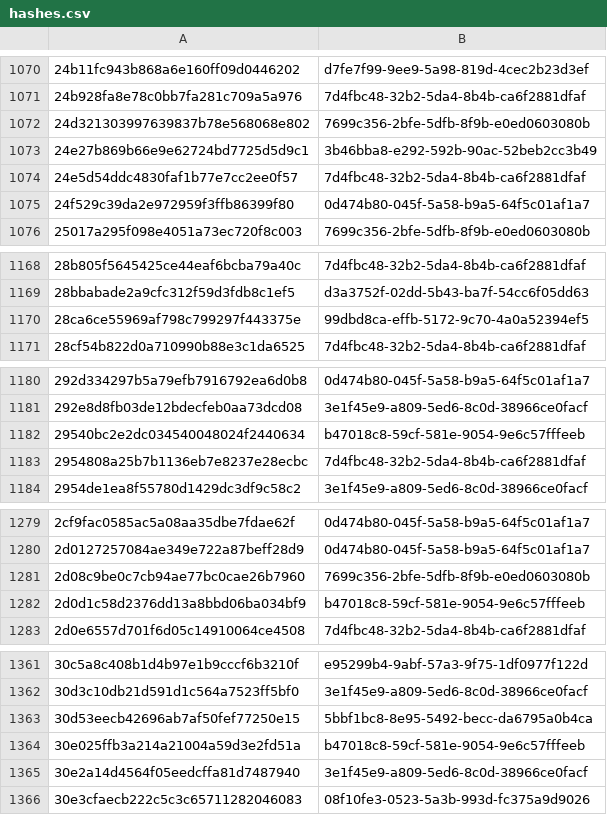
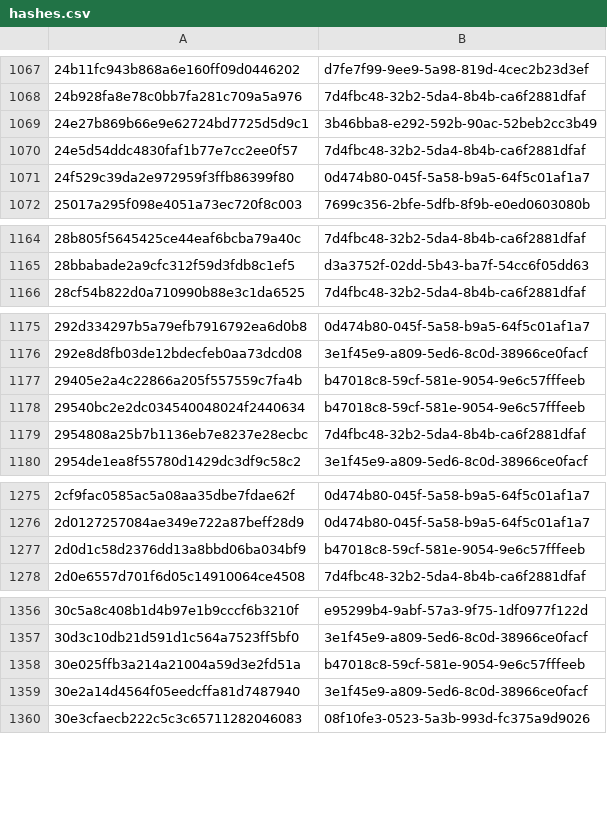
Before and after one commit to AliceGrey/ferromagnet-feed, a CSV file: misp/hashes.csv, drawn as a sheet; only a part is shown, gaps mark what is left out; removed rows and columns are numbered as before the commit, all else as after; the diff covers the shown part only; the diff names each change by its address in the sheet, - before the commit and + after, or states it on an @@ line.

```diff
--- a/misp/hashes.csv
+++ b/misp/hashes.csv
-row 1072: 24d321303997639837b78e568068e802 | 7699c356-2bfe-5dfb-8f9b-e0ed0603080b
-row 1170: 28ca6ce55969af798c799297f443375e | 99dbd8ca-effb-5172-9c70-4a0a52394ef5
+row 1177: 29405e2a4c22866a205f557559c7fa4b | b47018c8-59cf-581e-9054-9e6c57fffeeb
-row 1281: 2d08c9be0c7cb94ae77bc0cae26b7960 | 7699c356-2bfe-5dfb-8f9b-e0ed0603080b
-row 1363: 30d53eecb42696ab7af50fef77250e15 | 5bbf1bc8-8e95-5492-becc-da6795a0b4ca
```
Also changed, not shown: 6 added rows and 54 removed rows elsewhere in this file, 27 other files.
